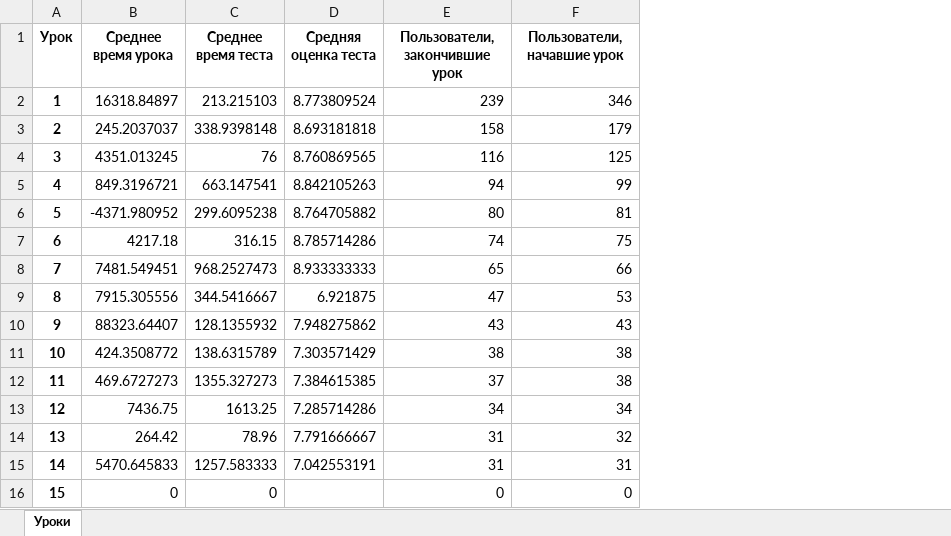
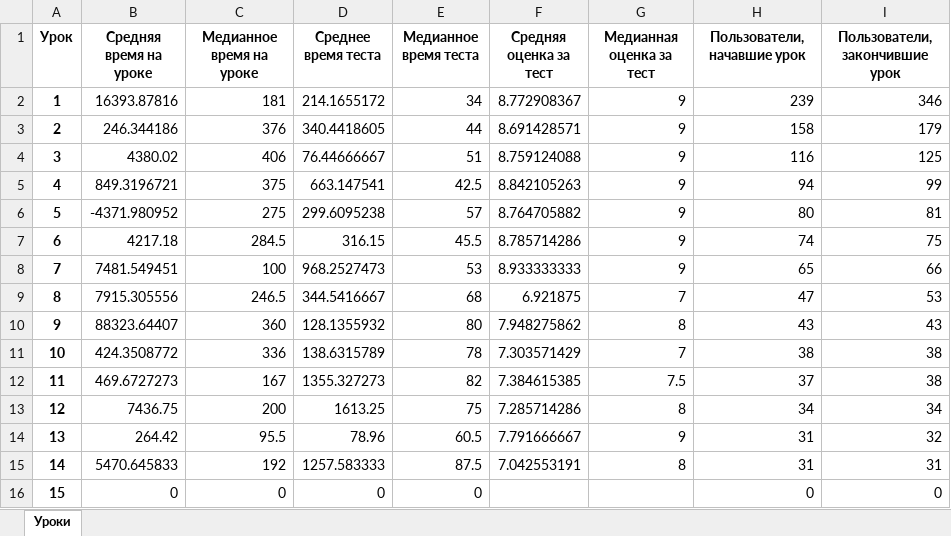
Before and after one commit to MaximZhambalov/Hackatone_10_2024_SF, an Excel workbook: lesson_pivots.xlsx, sheet Уроки, drawn as a sheet; values as stored, in another font and other column widths than the file's, no borders; addresses are those after the commit; the diff names each change by its address in the sheet, - before the commit and + after, or states it on an @@ line.

```diff
--- a/lesson_pivots.xlsx (sheet Уроки)
+++ b/lesson_pivots.xlsx (sheet Уроки)
+column C (Медианное время на уроке), rows 2-16: 181 | 376 | 406 | 375 | 275 | 284.5 | 100 | 246.5 | 360 | 336 | 167 | 200 | 95.5 | 192 | 0
+column E (Медианное время теста), rows 2-16: 34 | 44 | 51 | 42.5 | 57 | 45.5 | 53 | 68 | 80 | 78 | 82 | 75 | 60.5 | 87.5 | 0
+column G (Медианная оценка за тест), rows 2-15: 9 | 9 | 9 | 9 | 9 | 9 | 9 | 7 | 8 | 7 | 7.5 | 8 | 9 | 8
-B1: Среднее время урока
+B1: Средняя время на уроке
-F1: Средняя оценка теста
+F1: Средняя оценка за тест
-H1: Пользователи, закончившие урок
+H1: Пользователи, начавшие урок
-I1: Пользователи, начавшие урок
+I1: Пользователи, закончившие урок
-B2 (Средняя время на уроке): 16318.84897
+B2 (Средняя время на уроке): 16393.87816
-D2 (Среднее время теста): 213.215103
+D2 (Среднее время теста): 214.1655172
-F2 (Средняя оценка за тест): 8.773809524
+F2 (Средняя оценка за тест): 8.772908367
-B3 (Средняя время на уроке): 245.2037037
+B3 (Средняя время на уроке): 246.344186
-D3 (Среднее время теста): 338.9398148
+D3 (Среднее время теста): 340.4418605
-F3 (Средняя оценка за тест): 8.693181818
+F3 (Средняя оценка за тест): 8.691428571
-B4 (Средняя время на уроке): 4351.013245
+B4 (Средняя время на уроке): 4380.02
-D4 (Среднее время теста): 76
+D4 (Среднее время теста): 76.44666667
-F4 (Средняя оценка за тест): 8.760869565
+F4 (Средняя оценка за тест): 8.759124088
```
Also changed, not shown: statistics.xlsx, 1 other file.
